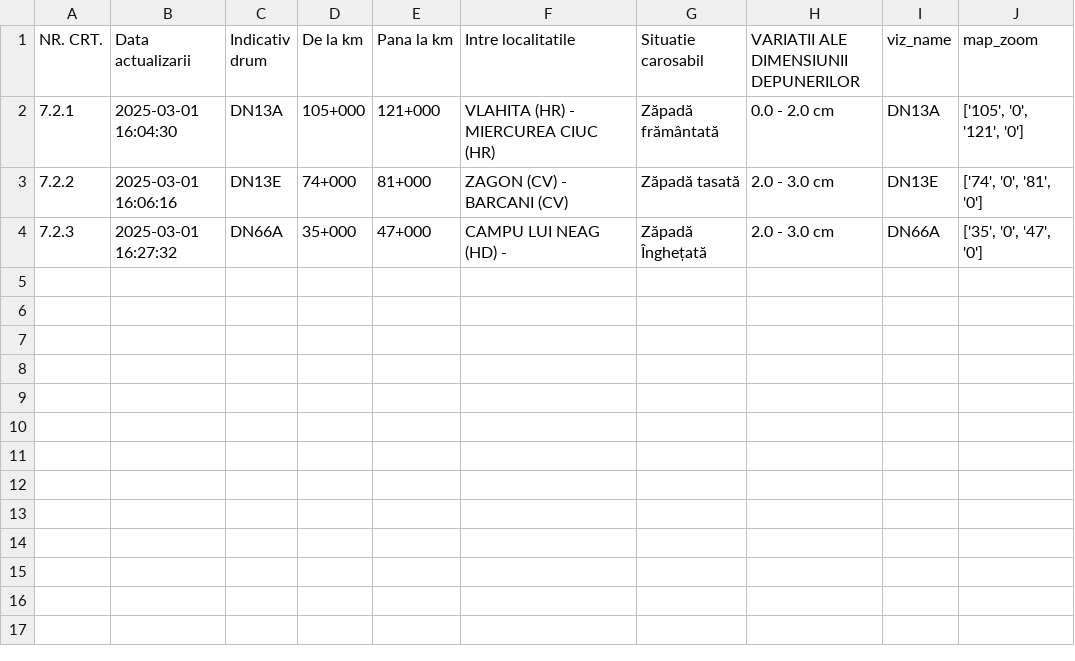
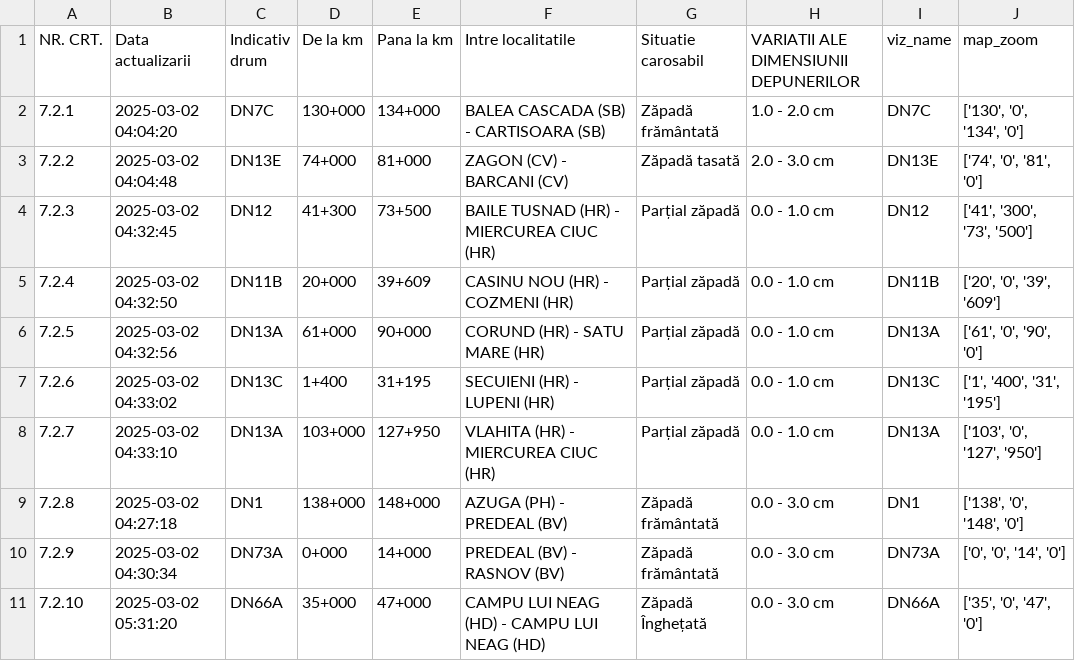
Before and after one commit to gov2-ro/prometeu, a CSV file: data/andnet/csv/72-starea-părții-carosabile.csv, drawn as a sheet.

```diff
--- a/data/andnet/csv/72-starea-părții-carosabile.csv
+++ b/data/andnet/csv/72-starea-părții-carosabile.csv
@@ -1,4 +1,11 @@
 NR. CRT.,Data actualizarii,Indicativ drum,De la km,Pana la km,Intre localitatile,Situatie carosabil,VARIATII ALE DIMENSIUNII DEPUNERILOR,viz_name,map_zoom
-7.2.1,2025-03-01 16:04:30,DN13A,105+000,121+000,VLAHITA (HR) - MIERCUREA CIUC (HR),Zăpadă frământată,0.0 - 2.0 cm,DN13A,"['105', '0', '121', '0']"
-7.2.2,2025-03-01 16:06:16,DN13E,74+000,81+000,ZAGON (CV) - BARCANI (CV),Zăpadă tasată,2.0 - 3.0 cm,DN13E,"['74', '0', '81', '0']"
-7.2.3,2025-03-01 16:27:32,DN66A,35+000,47+000,CAMPU LUI NEAG (HD) - ,Zăpadă Înghețată,2.0 - 3.0 cm,DN66A,"['35', '0', '47', '0']"
+7.2.1,2025-03-02 04:04:20,DN7C,130+000,134+000,BALEA CASCADA (SB) - CARTISOARA (SB),Zăpadă frământată,1.0 - 2.0 cm,DN7C,"['130', '0', '134', '0']"
+7.2.2,2025-03-02 04:04:48,DN13E,74+000,81+000,ZAGON (CV) - BARCANI (CV),Zăpadă tasată,2.0 - 3.0 cm,DN13E,"['74', '0', '81', '0']"
+7.2.3,2025-03-02 04:32:45,DN12,41+300,73+500,BAILE TUSNAD (HR) - MIERCUREA CIUC (HR),Parțial zăpadă,0.0 - 1.0 cm,DN12,"['41', '300', '73', '500']"
+7.2.4,2025-03-02 04:32:50,DN11B,20+000,39+609,CASINU NOU (HR) - COZMENI (HR),Parțial zăpadă,0.0 - 1.0 cm,DN11B,"['20', '0', '39', '609']"
+7.2.5,2025-03-02 04:32:56,DN13A,61+000,90+000,CORUND (HR) - SATU MARE (HR),Parțial zăpadă,0.0 - 1.0 cm,DN13A,"['61', '0', '90', '0']"
+7.2.6,2025-03-02 04:33:02,DN13C,1+400,31+195,SECUIENI (HR) - LUPENI (HR),Parțial zăpadă,0.0 - 1.0 cm,DN13C,"['1', '400', '31', '195']"
+7.2.7,2025-03-02 04:33:10,DN13A,103+000,127+950,VLAHITA (HR) - MIERCUREA CIUC (HR),Parțial zăpadă,0.0 - 1.0 cm,DN13A,"['103', '0', '127', '950']"
+7.2.8,2025-03-02 04:27:18,DN1,138+000,148+000,AZUGA (PH) - PREDEAL (BV),Zăpadă frământată,0.0 - 3.0 cm,DN1,"['138', '0', '148', '0']"
+7.2.9,2025-03-02 04:30:34,DN73A,0+000,14+000,PREDEAL (BV) - RASNOV (BV),Zăpadă frământată,0.0 - 3.0 cm,DN73A,"['0', '0', '14', '0']"
+7.2.10,2025-03-02 05:31:20,DN66A,35+000,47+000,CAMPU LUI NEAG (HD) - CAMPU LUI NEAG (HD),Zăpadă Înghețată,0.0 - 3.0 cm,DN66A,"['35', '0', '47', '0']"
```
Also changed, not shown: data/andnet/csv/73-măsuri.csv, data/andnet/csv/meteo.csv, 27 other files.
